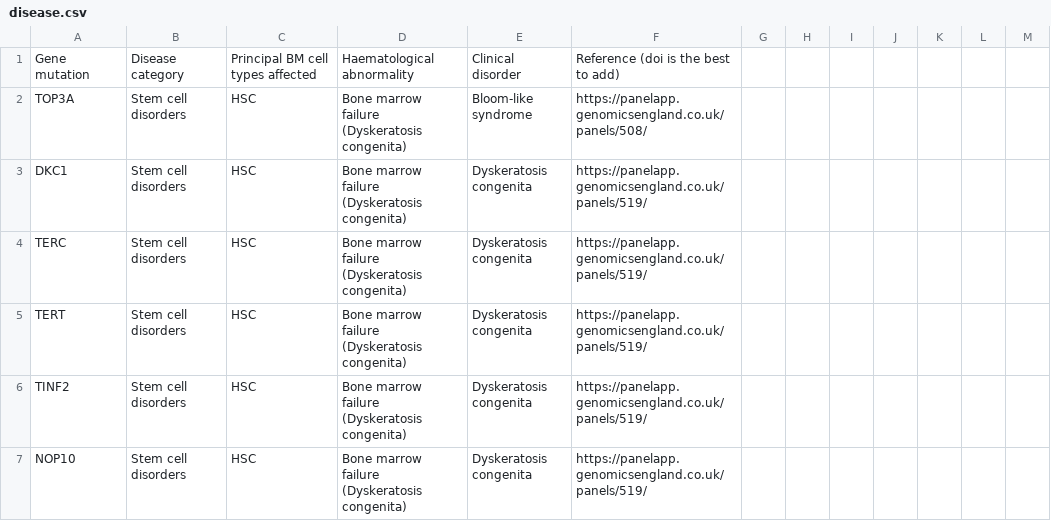
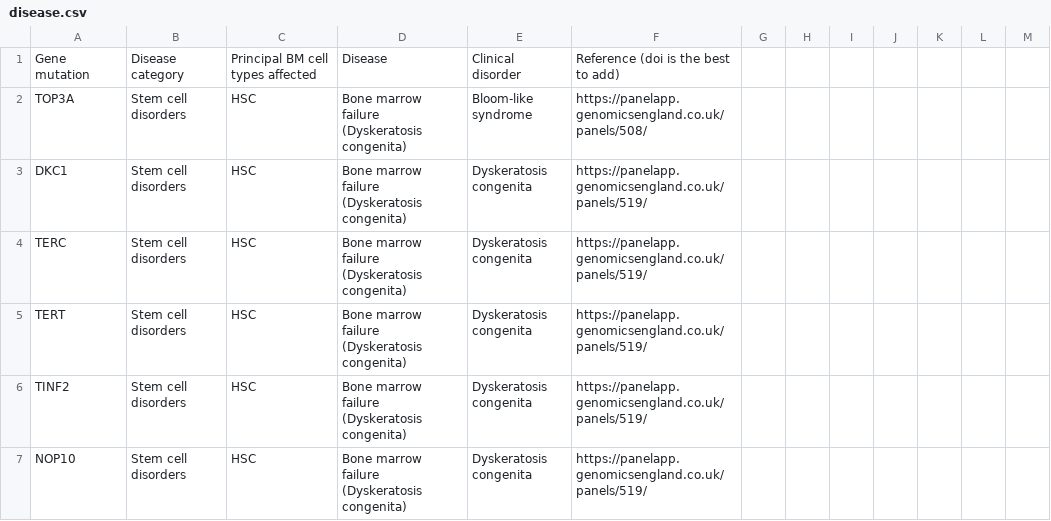
Before and after one commit to haniffalab/sci-adifa, a CSV file: adifa/data/disease.csv, drawn as a sheet; only a part is shown.

Commit message:
add reading disease.csv from DATA_PATH
change disease column from csv to 'Disease'

```diff
--- a/adifa/data/disease.csv
+++ b/adifa/data/disease.csv
@@ -1,2 +1,2 @@
-Gene mutation,Disease category,Principal BM cell types affected,Haematological abnormality,Clinical disorder,Reference (doi is the best to add),,,,,,,
+Gene mutation,Disease category,Principal BM cell types affected,Disease,Clinical disorder,Reference (doi is the best to add),,,,,,,
 TOP3A,Stem cell disorders,HSC,Bone marrow failure (Dyskeratosis congenita),Bloom-like syndrome,https://panelapp.genomicsengland.co.uk/panels/508/,,,,,,,
```
Also changed, not shown: 2 other files.
